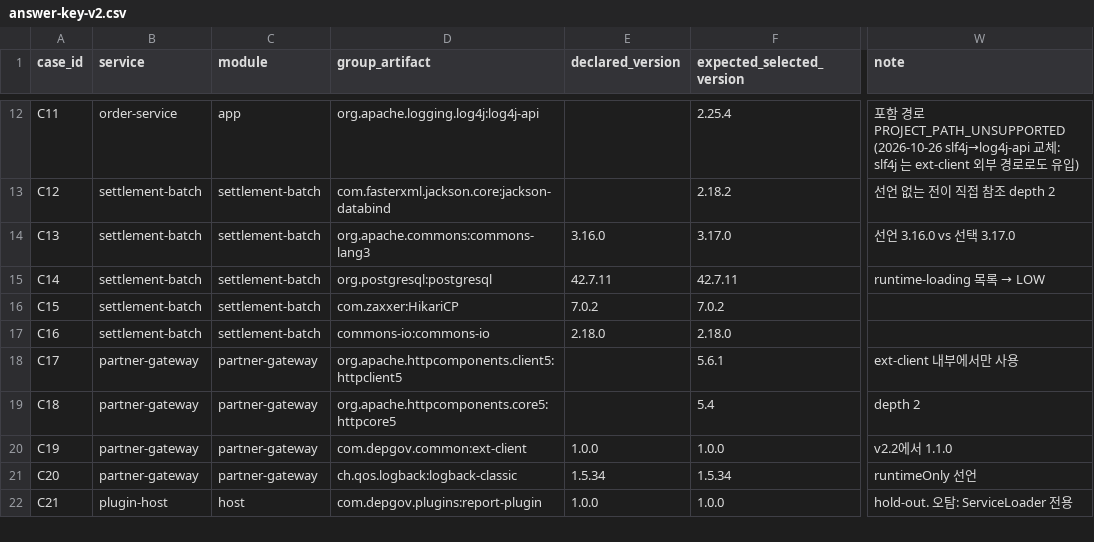
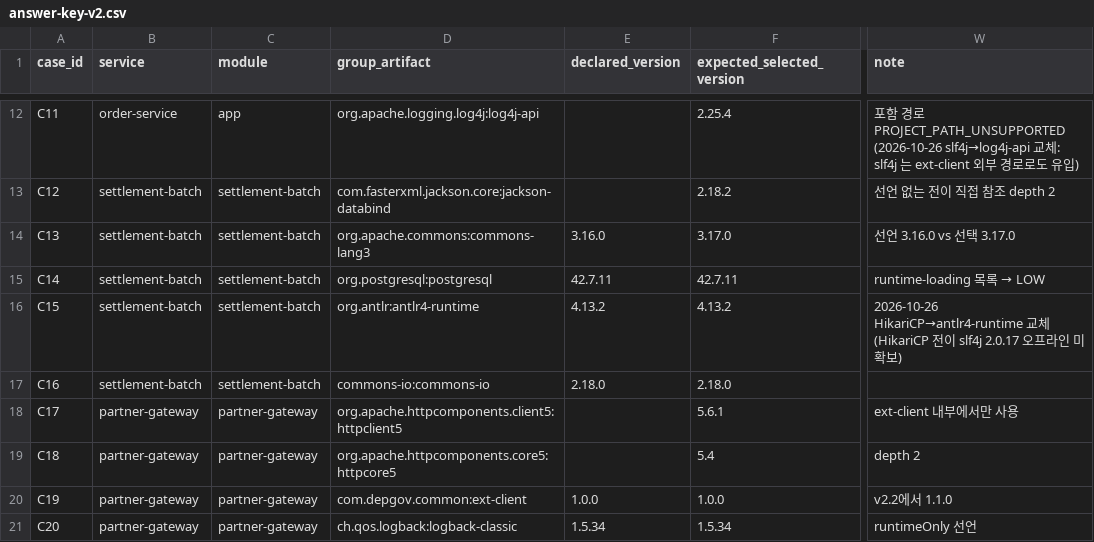
Before and after one commit to coolguyhong/depgov-samples, a CSV file: v2/answer-key-v2.csv, drawn as a sheet; only a part is shown, gaps mark what is left out; the shorter side is filled out with more unchanged rows; the diff names each change by its address in the sheet, - before the commit and + after, or states it on an @@ line.

```diff
--- a/v2/answer-key-v2.csv
+++ b/v2/answer-key-v2.csv
-D16 (group_artifact): com.zaxxer:HikariCP
+D16 (group_artifact): org.antlr:antlr4-runtime
-E16 (declared_version): 7.0.2
+E16 (declared_version): 4.13.2
-F16 (expected_selected_version): 7.0.2
+F16 (expected_selected_version): 4.13.2
-W16 (note): (empty)
+W16 (note): 2026-10-26 HikariCP→antlr4-runtime 교체(HikariCP 전이 slf4j 2.0.17 오프라인 미확보)
```
